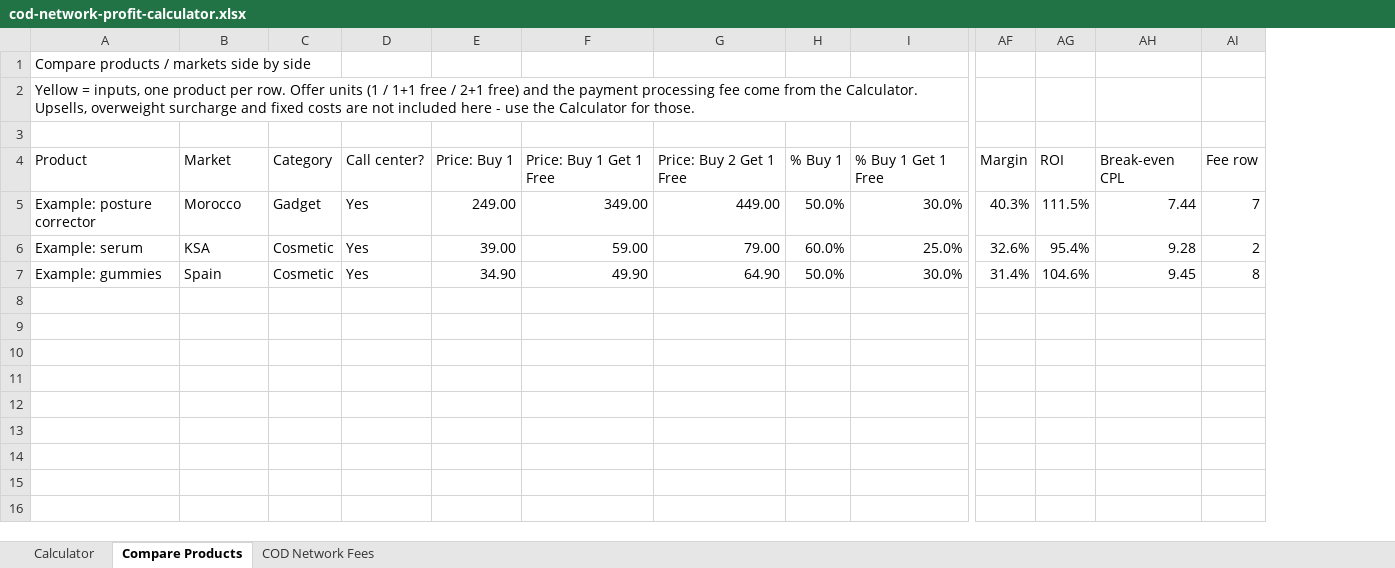
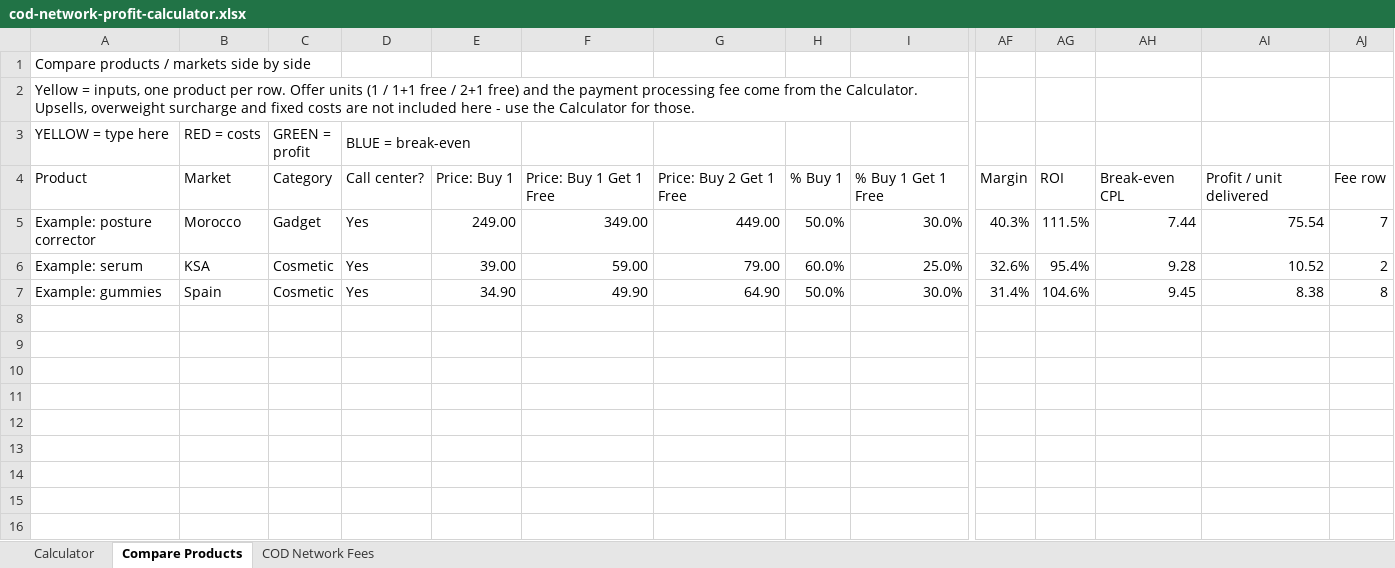
Before and after one commit to abdellatifhassani/first, an Excel workbook: calculators/cod-network-profit-calculator.xlsx, sheet Compare Products, drawn as a sheet; only a part is shown, gaps mark what is left out; values as stored, in another font and other column widths than the file's, no cell formats; conditional formats not drawn; rows hold the shown columns only; the diff names each change by its address in the sheet, - before the commit and + after, or states it on an @@ line.

```diff
--- a/calculators/cod-network-profit-calculator.xlsx (sheet Compare Products)
+++ b/calculators/cod-network-profit-calculator.xlsx (sheet Compare Products)
+column AI, rows 4-7: Profit / unit delivered | 75.54 | 10.52 | 8.38
-row 3: (empty)
+row 3: YELLOW = type here | RED = costs | GREEN = profit | BLUE = break-even
+D3:E3 merged
```
Also changed, not shown: sheet COD Network Fees, sheet Calculator, cell formats, formulas that keep their value.
